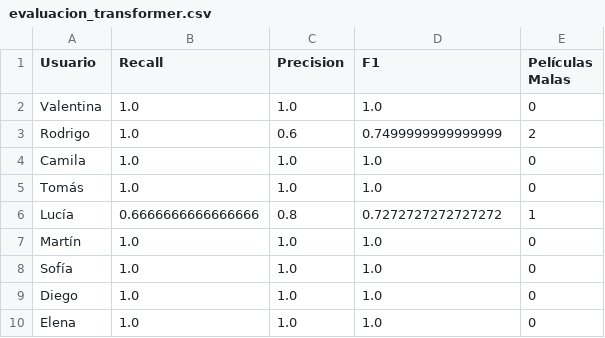
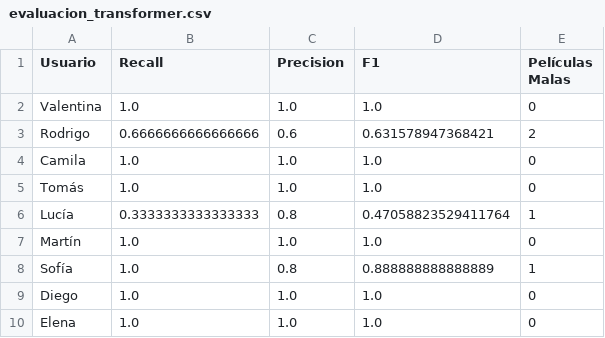
Before and after one commit to nazarenomm/Sistema-de-recomendacion-de-peliculas, a CSV file: evals/evaluacion_transformer.csv, drawn as a sheet.

```diff
--- a/evals/evaluacion_transformer.csv
+++ b/evals/evaluacion_transformer.csv
@@ -2,8 +2,8 @@ Usuario,Recall,Precision,F1,Películas Malas
 Valentina,1.0,1.0,1.0,0
-Rodrigo,1.0,0.6,0.7499999999999999,2
+Rodrigo,0.6666666666666666,0.6,0.631578947368421,2
 Camila,1.0,1.0,1.0,0
 Tomás,1.0,1.0,1.0,0
-Lucía,0.6666666666666666,0.8,0.7272727272727272,1
+Lucía,0.3333333333333333,0.8,0.47058823529411764,1
 Martín,1.0,1.0,1.0,0
-Sofía,1.0,1.0,1.0,0
+Sofía,1.0,0.8,0.888888888888889,1
 Diego,1.0,1.0,1.0,0
```
Also changed, not shown: evals/evaluacion_transformer_promedio.csv, 2 other files.
